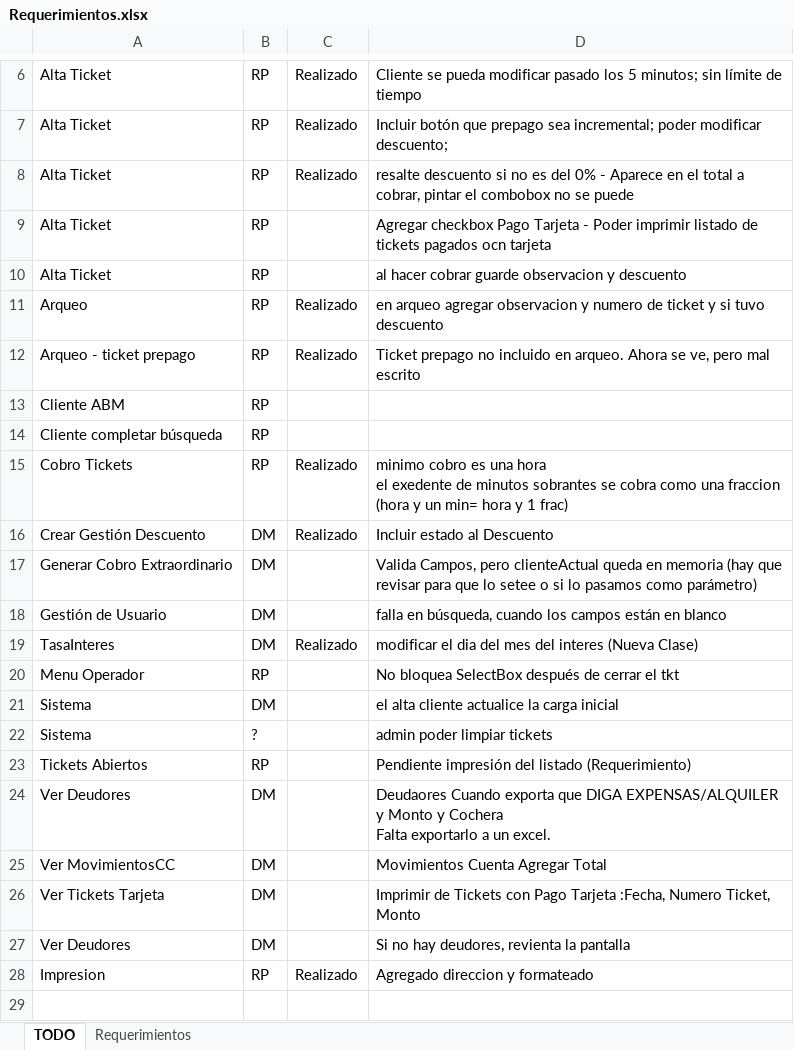
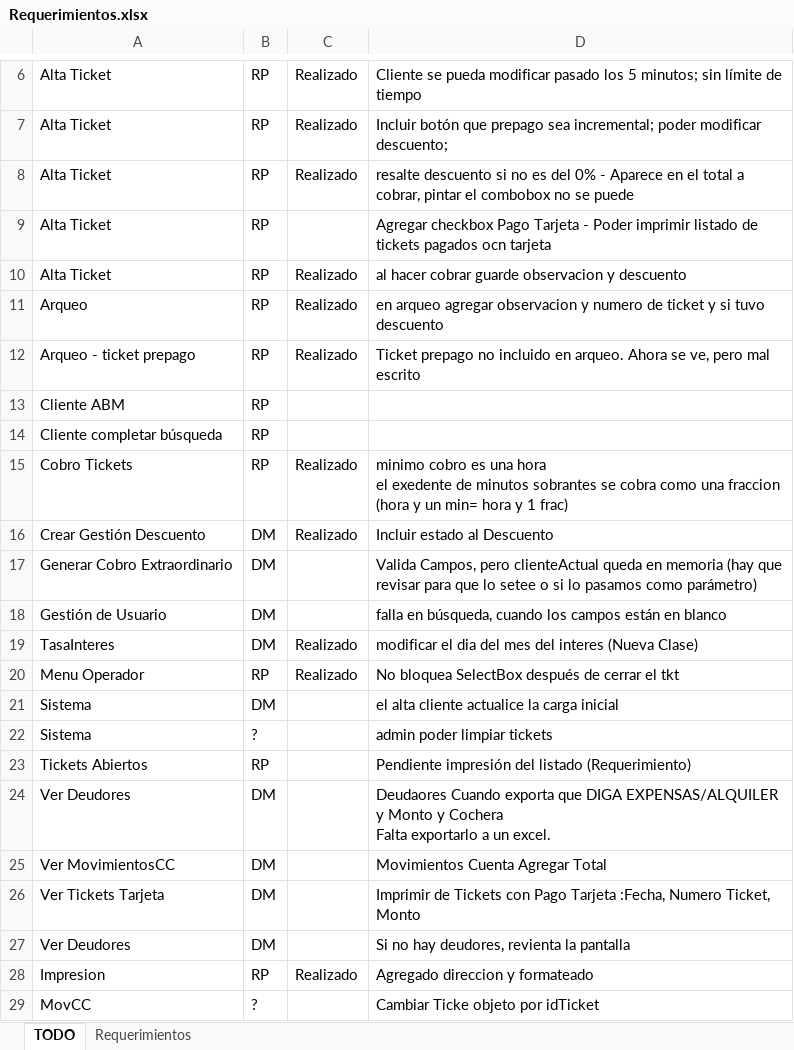
Before and after one commit to Moreh89/EstacionamientoGIT, an Excel workbook: Estacionamiento-Server/Requerimientos.xlsx, sheet TODO, drawn as a sheet; only a part is shown, gaps mark what is left out; values as stored, in another font and other column widths than the file's, no borders; the diff names each change by its address in the sheet, - before the commit and + after, or states it on an @@ line.

```diff
--- a/Estacionamiento-Server/Requerimientos.xlsx (sheet TODO)
+++ b/Estacionamiento-Server/Requerimientos.xlsx (sheet TODO)
-C10: (empty)
+C10: Realizado
-C20: (empty)
+C20: Realizado
+row 29: MovCC | ? |  | Cambiar Ticke objeto por idTicket
```
